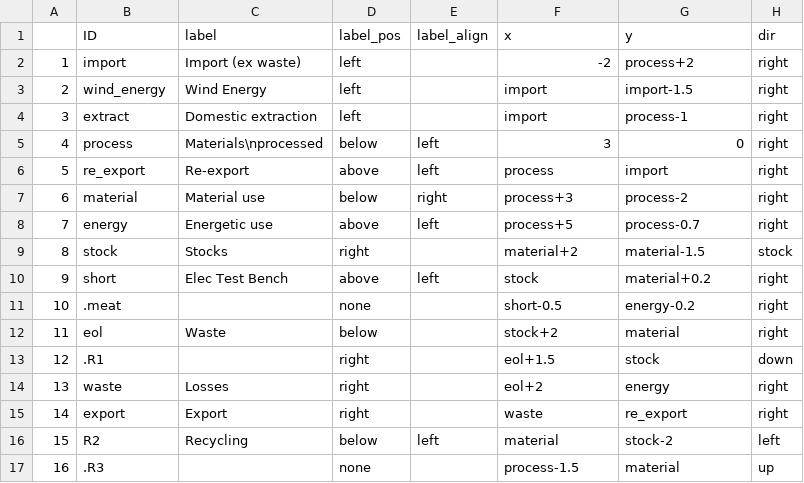
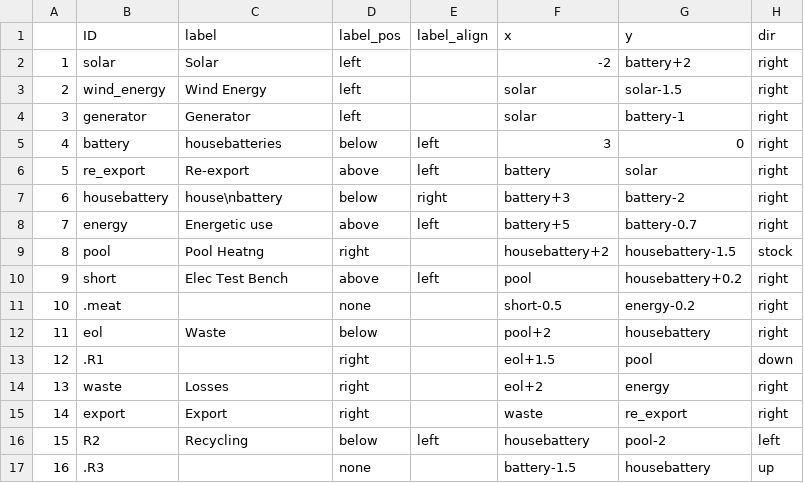
Before and after one commit to leftbrainstuff/R-stuff, a CSV file: energy/energy-sankey/energy-nodes.csv, drawn as a sheet.

```diff
--- a/energy/energy-sankey/energy-nodes.csv
+++ b/energy/energy-sankey/energy-nodes.csv
@@ -1,17 +1,17 @@
 ,ID,label,label_pos,label_align,x,y,dir
-1,import,Import (ex waste),left,,-2,process+2,right
-2,wind_energy,Wind Energy,left,,import,import-1.5,right
-3,extract,Domestic extraction,left,,import,process-1,right
-4,process,Materials\nprocessed,below,left,3,0,right
-5,re_export,Re-export,above,left,process,import,right
-6,material,Material use,below,right,process+3,process-2,right
-7,energy,Energetic use,above,left,process+5,process-0.7,right
-8,stock,Stocks,right,,material+2,material-1.5,stock
-9,short,Elec Test Bench,above,left,stock,material+0.2,right
+1,solar,Solar,left,,-2,battery+2,right
+2,wind_energy,Wind Energy,left,,solar,solar-1.5,right
+3,generator,Generator,left,,solar,battery-1,right
+4,battery,housebatteries,below,left,3,0,right
+5,re_export,Re-export,above,left,battery,solar,right
+6,housebattery,house\nbattery,below,right,battery+3,battery-2,right
+7,energy,Energetic use,above,left,battery+5,battery-0.7,right
+8,pool,Pool Heatng,right,,housebattery+2,housebattery-1.5,stock
+9,short,Elec Test Bench,above,left,pool,housebattery+0.2,right
 10,.meat,,none,,short-0.5,energy-0.2,right
-11,eol,Waste,below,,stock+2,material,right
-12,.R1,,right,,eol+1.5,stock,down
+11,eol,Waste,below,,pool+2,housebattery,right
+12,.R1,,right,,eol+1.5,pool,down
 13,waste,Losses,right,,eol+2,energy,right
 14,export,Export,right,,waste,re_export,right
-15,R2,Recycling,below,left,material,stock-2,left
-16,.R3,,none,,process-1.5,material,up
+15,R2,Recycling,below,left,housebattery,pool-2,left
+16,.R3,,none,,battery-1.5,housebattery,up
```
Also changed, not shown: energy/energy-sankey/energy-flows.csv.
